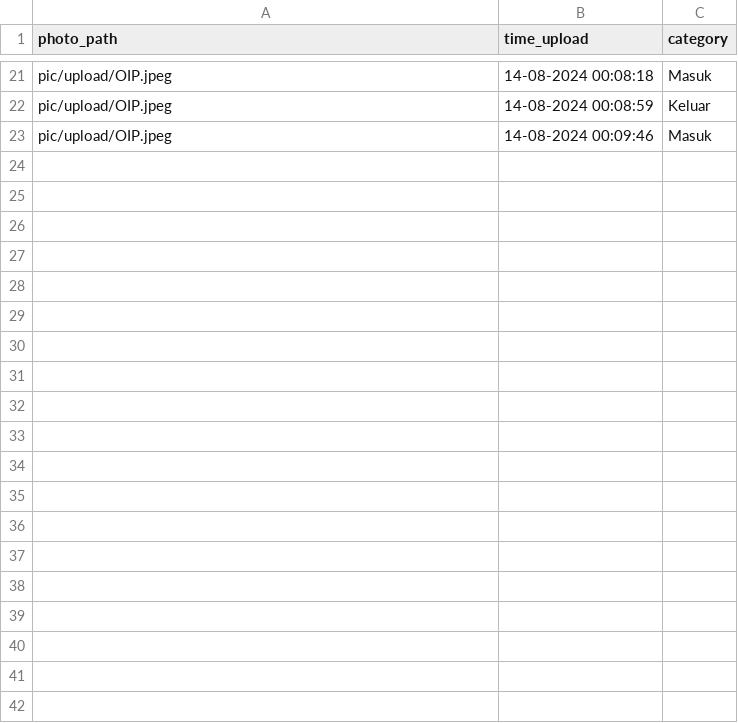
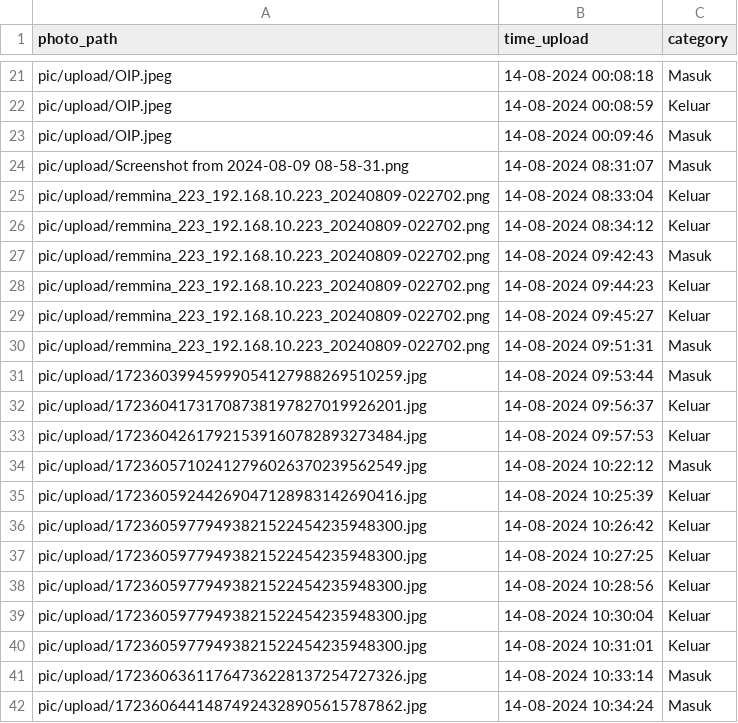
Before and after one commit to rocery/ocr, a CSV file: pic/photo_uploaded.csv, drawn as a sheet; only a part is shown, gaps mark what is left out; the diff covers the shown part only; the diff names each change by its address in the sheet, - before the commit and + after, or states it on an @@ line.

```diff
--- a/pic/photo_uploaded.csv
+++ b/pic/photo_uploaded.csv
+row 24: pic/upload/Screenshot from 2024-08-09 08-58-31.png | 14-08-2024 08:31:07 | Masuk
+row 25: pic/upload/remmina_223_192.168.10.223_20240809-022702.png | 14-08-2024 08:33:04 | Keluar
+row 26: pic/upload/remmina_223_192.168.10.223_20240809-022702.png | 14-08-2024 08:34:12 | Keluar
+row 27: pic/upload/remmina_223_192.168.10.223_20240809-022702.png | 14-08-2024 09:42:43 | Masuk
+row 28: pic/upload/remmina_223_192.168.10.223_20240809-022702.png | 14-08-2024 09:44:23 | Keluar
+row 29: pic/upload/remmina_223_192.168.10.223_20240809-022702.png | 14-08-2024 09:45:27 | Keluar
+row 30: pic/upload/remmina_223_192.168.10.223_20240809-022702.png | 14-08-2024 09:51:31 | Masuk
+row 31: pic/upload/17236039945999054127988269510259.jpg | 14-08-2024 09:53:44 | Masuk
+row 32: pic/upload/17236041731708738197827019926201.jpg | 14-08-2024 09:56:37 | Keluar
+row 33: pic/upload/17236042617921539160782893273484.jpg | 14-08-2024 09:57:53 | Keluar
+row 34: pic/upload/17236057102412796026370239562549.jpg | 14-08-2024 10:22:12 | Masuk
+row 35: pic/upload/17236059244269047128983142690416.jpg | 14-08-2024 10:25:39 | Keluar
+row 36: pic/upload/17236059779493821522454235948300.jpg | 14-08-2024 10:26:42 | Keluar
+row 37: pic/upload/17236059779493821522454235948300.jpg | 14-08-2024 10:27:25 | Keluar
+row 38: pic/upload/17236059779493821522454235948300.jpg | 14-08-2024 10:28:56 | Keluar
+row 39: pic/upload/17236059779493821522454235948300.jpg | 14-08-2024 10:30:04 | Keluar
+row 40: pic/upload/17236059779493821522454235948300.jpg | 14-08-2024 10:31:01 | Keluar
+row 41: pic/upload/17236063611764736228137254727326.jpg | 14-08-2024 10:33:14 | Masuk
+row 42: pic/upload/17236064414874924328905615787862.jpg | 14-08-2024 10:34:24 | Masuk
```
Also changed, not shown: 40 added rows elsewhere in this file, 33 other files.
